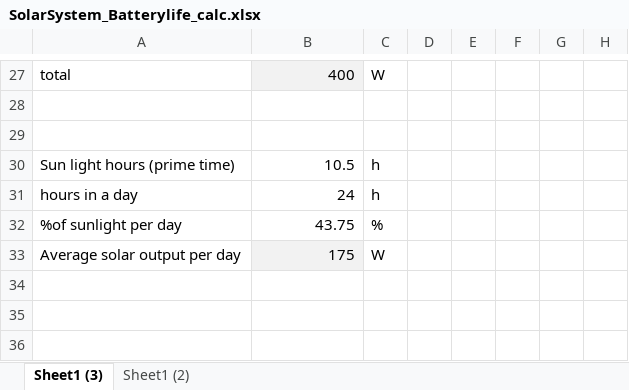
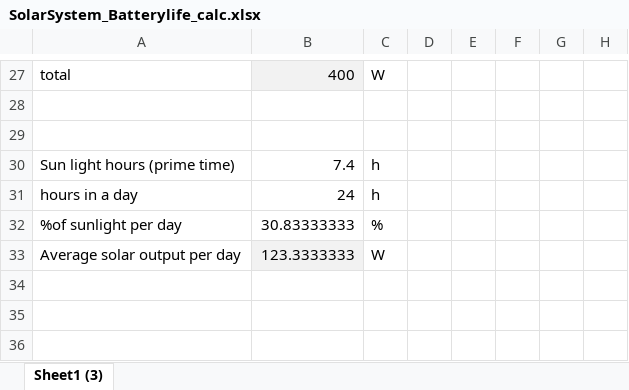
Before and after one commit to vincentgosselin1/SolarSystem_Batterylife_calc, an Excel workbook: SolarSystem_Batterylife_calc.xlsx, sheet Sheet1 (3), drawn as a sheet; only a part is shown, gaps mark what is left out; values as stored, in another font and other column widths than the file's, no borders; charts and pictures not drawn; the diff covers the shown part only; the diff names each change by its address in the sheet, - before the commit and + after, or states it on an @@ line.

```diff
--- a/SolarSystem_Batterylife_calc.xlsx (sheet Sheet1 (3))
+++ b/SolarSystem_Batterylife_calc.xlsx (sheet Sheet1 (3))
-sheet tab: Sheet1 (2)
-B30: 10.5
+B30: 7.4
-B32: 43.75
+B32: 30.83333333
-B33: 175
+B33: 123.3333333
```
Also changed, not shown: 1 added row, 1 removed row and 18 edited cells elsewhere in this sheet, charts or pictures.
